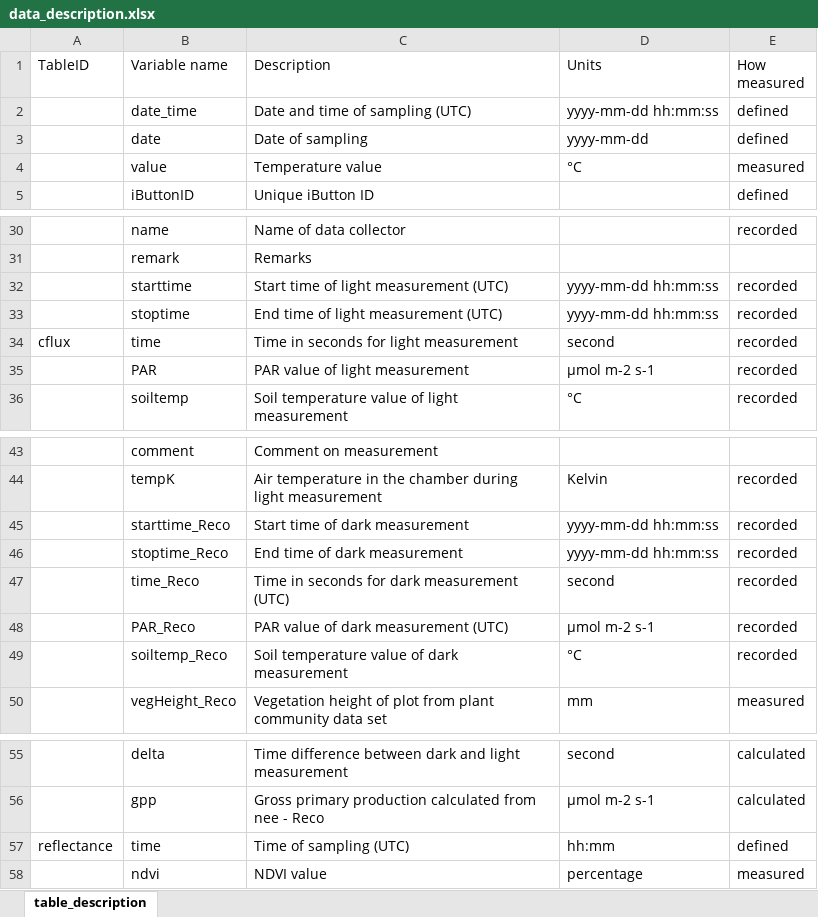
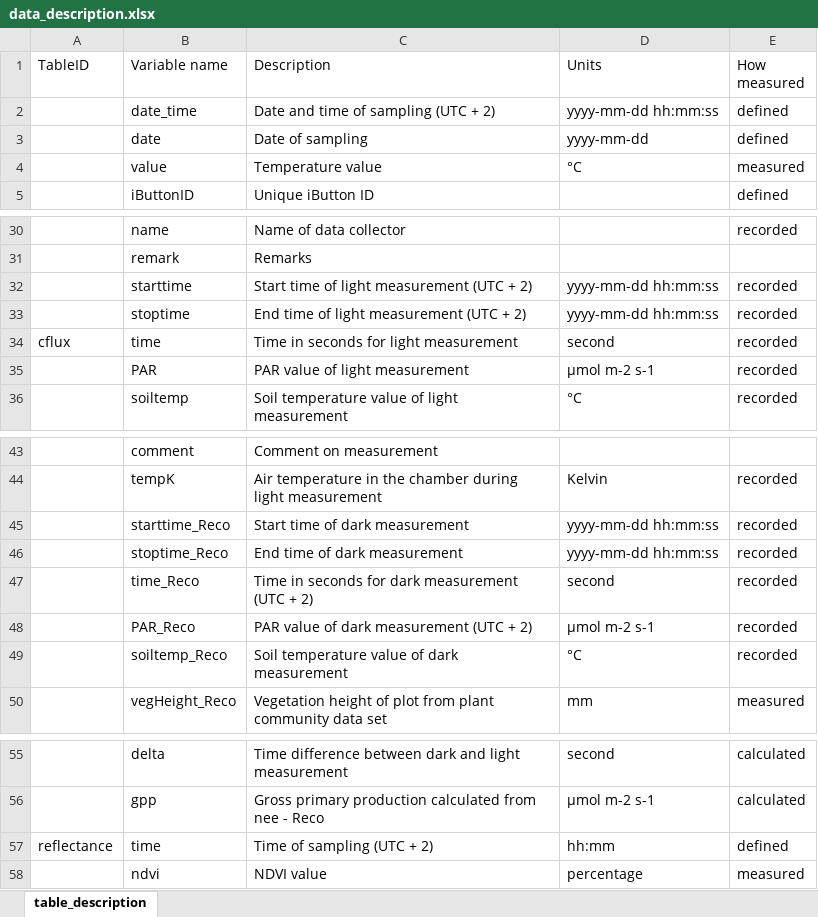
Before and after one commit to Between-the-Fjords/funcab_data, an Excel workbook: R/data_dic/data_description.xlsx, sheet table_description, drawn as a sheet; only a part is shown, gaps mark what is left out; values as stored, in another font and other column widths than the file's, no borders; the diff names each change by its address in the sheet, - before the commit and + after, or states it on an @@ line.

Commit message:
update time zone to UTC + 2

```diff
--- a/R/data_dic/data_description.xlsx (sheet table_description)
+++ b/R/data_dic/data_description.xlsx (sheet table_description)
-C2 (Description): Date and time of sampling (UTC)
+C2 (Description): Date and time of sampling (UTC + 2)
-C32 (Description): Start time of light measurement (UTC)
+C32 (Description): Start time of light measurement (UTC + 2)
-C33 (Description): End time of light measurement (UTC)
+C33 (Description): End time of light measurement (UTC + 2)
-C47 (Description): Time in seconds for dark measurement (UTC)
+C47 (Description): Time in seconds for dark measurement (UTC + 2)
-C48 (Description): PAR value of dark measurement (UTC)
+C48 (Description): PAR value of dark measurement (UTC + 2)
-C57 (Description): Time of sampling (UTC)
+C57 (Description): Time of sampling (UTC + 2)
```
Also changed, not shown: 2 other files.
